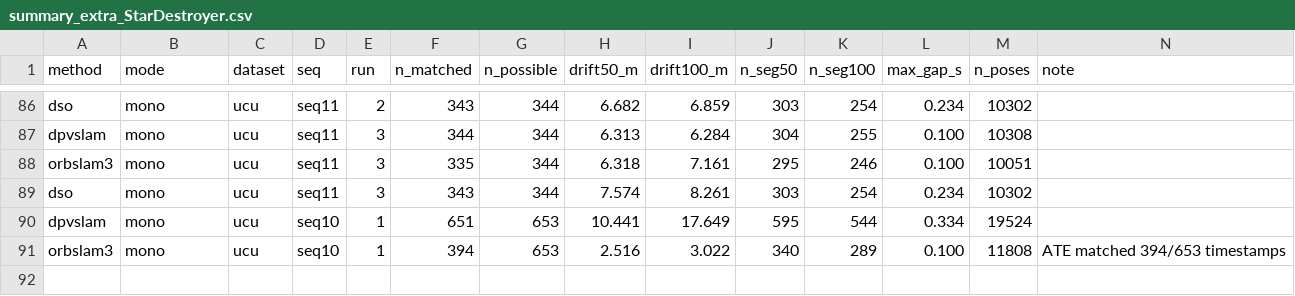
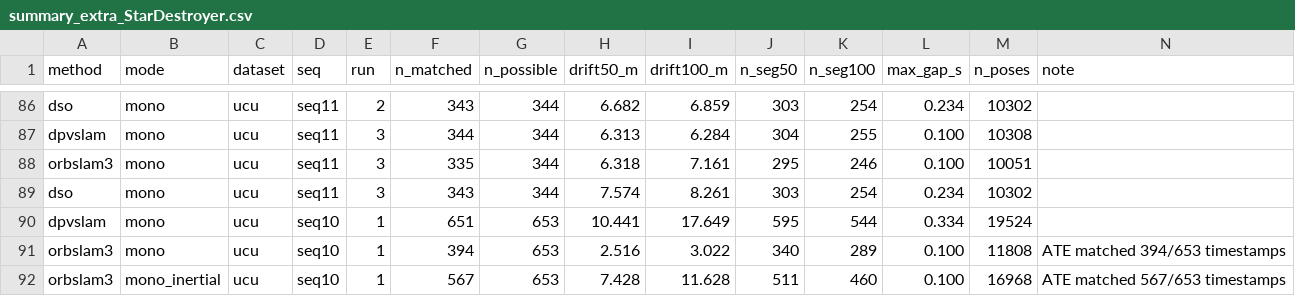
Before and after one commit to oToTak/slam-project-methods, a CSV file: results/summary_extra_StarDestroyer.csv, drawn as a sheet; only a part is shown, gaps mark what is left out.

Commit message:
status StarDestroyer 2026-11-18T06:34:31+02:00

```diff
--- a/results/summary_extra_StarDestroyer.csv
+++ b/results/summary_extra_StarDestroyer.csv
@@ -91 +91,2 @@ dpvslam,mono,ucu,seq10,1,651,653,10.441,17.649,595,544,0.334,19524,
 orbslam3,mono,ucu,seq10,1,394,653,2.516,3.022,340,289,0.100,11808,ATE matched 394/653 timestamps
+orbslam3,mono_inertial,ucu,seq10,1,567,653,7.428,11.628,511,460,0.100,16968,ATE matched 567/653 timestamps
```
Also changed, not shown: results/summary_StarDestroyer.csv, 7 other files.
